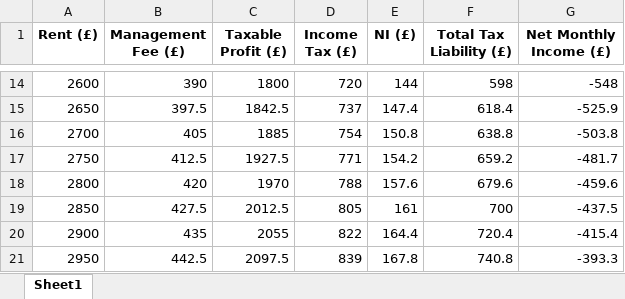
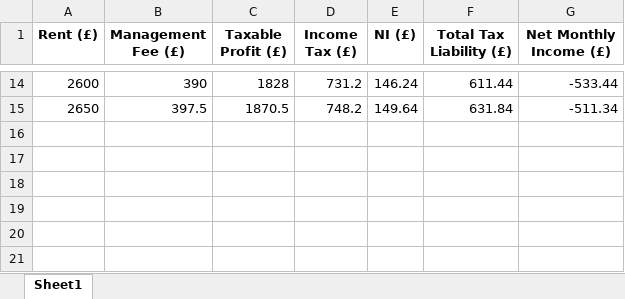
Before and after one commit to sdesyllas/uk-rent-sensitivity-table-calculator, an Excel workbook: rent_sensitivity_barking_riverside.xlsx, sheet Sheet1, drawn as a sheet; only a part is shown, gaps mark what is left out; values as stored, in another font and other column widths than the file's, no borders; the diff covers the shown part only; the diff names each change by its address in the sheet, - before the commit and + after, or states it on an @@ line.

Commit message:
Update rent sensitivity analysis parameters and adjust rent levels range

```diff
--- a/rent_sensitivity_barking_riverside.xlsx (sheet Sheet1)
+++ b/rent_sensitivity_barking_riverside.xlsx (sheet Sheet1)
-C14 (Taxable Profit (£)): 1800
+C14 (Taxable Profit (£)): 1828
-D14 (Income Tax (£)): 720
+D14 (Income Tax (£)): 731.2
-E14 (NI (£)): 144
+E14 (NI (£)): 146.24
-F14 (Total Tax Liability (£)): 598
+F14 (Total Tax Liability (£)): 611.44
-G14 (Net Monthly Income (£)): -548
+G14 (Net Monthly Income (£)): -533.44
-C15 (Taxable Profit (£)): 1842.5
+C15 (Taxable Profit (£)): 1870.5
-D15 (Income Tax (£)): 737
+D15 (Income Tax (£)): 748.2
-E15 (NI (£)): 147.4
+E15 (NI (£)): 149.64
-F15 (Total Tax Liability (£)): 618.4
+F15 (Total Tax Liability (£)): 631.84
-G15 (Net Monthly Income (£)): -525.9
+G15 (Net Monthly Income (£)): -511.34
-row 16: 2700 | 405 | 1885 | 754 | 150.8 | 638.8 | -503.8
-row 17: 2750 | 412.5 | 1927.5 | 771 | 154.2 | 659.2 | -481.7
-row 18: 2800 | 420 | 1970 | 788 | 157.6 | 679.6 | -459.6
-row 19: 2850 | 427.5 | 2012.5 | 805 | 161 | 700 | -437.5
-row 20: 2900 | 435 | 2055 | 822 | 164.4 | 720.4 | -415.4
-row 21: 2950 | 442.5 | 2097.5 | 839 | 167.8 | 740.8 | -393.3
```
Also changed, not shown: 60 edited cells elsewhere in this sheet, 1 other file.
